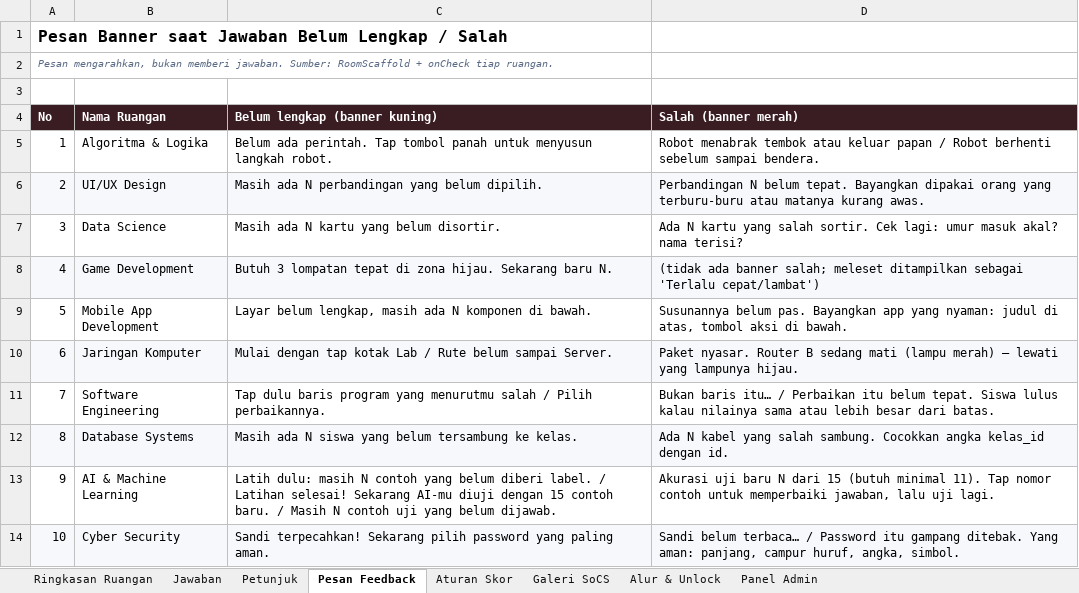
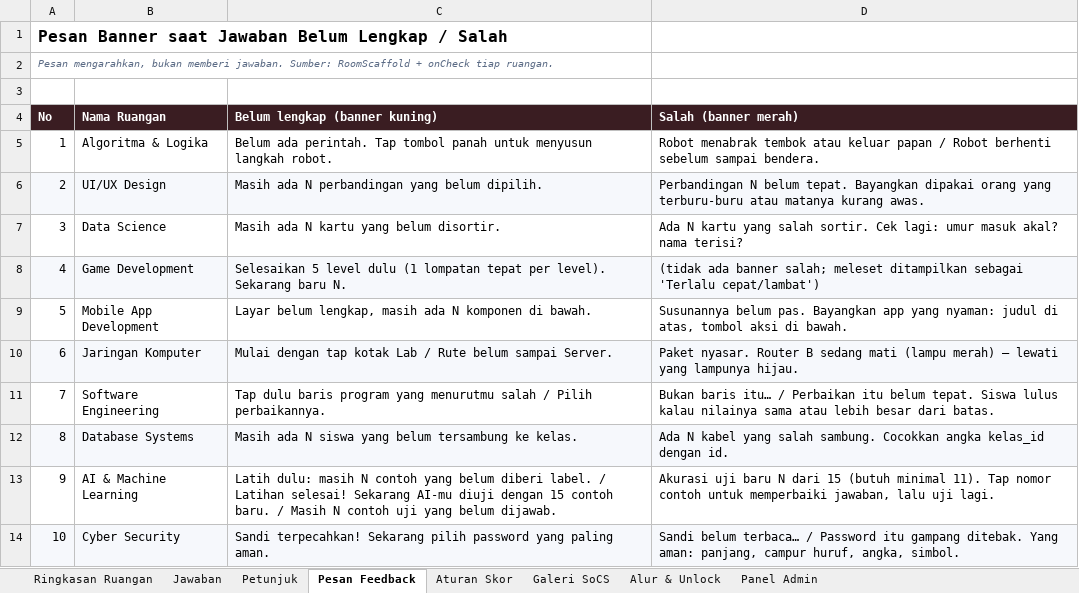
Before and after one commit to Epinnn14/campus-escape-mobile, an Excel workbook: docs/Campus_Escape_Master_Sheet.xlsx, sheet Pesan Feedback, drawn as a sheet; values as stored, in another font and other column widths than the file's, no borders; the diff names each change by its address in the sheet, - before the commit and + after, or states it on an @@ line.

Commit message:
feat: Game Dev 5 level, Mobile Dev 2 layar, perbaikan rilis

```diff
--- a/docs/Campus_Escape_Master_Sheet.xlsx (sheet Pesan Feedback)
+++ b/docs/Campus_Escape_Master_Sheet.xlsx (sheet Pesan Feedback)
-C8 (Belum lengkap (banner kuning)): Butuh 3 lompatan tepat di zona hijau. Sekarang baru…
+C8 (Belum lengkap (banner kuning)): Selesaikan 5 level dulu (1 lompatan tepat per level). Sekarang baru…
```
Also changed, not shown: sheet Ringkasan Ruangan, sheet Jawaban, sheet Petunjuk, 7 other files.
